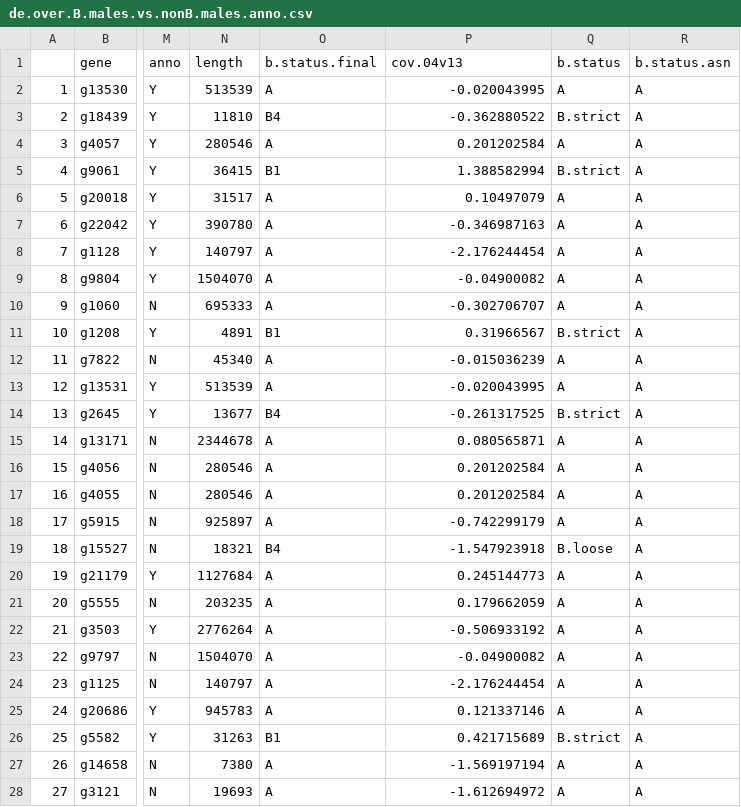
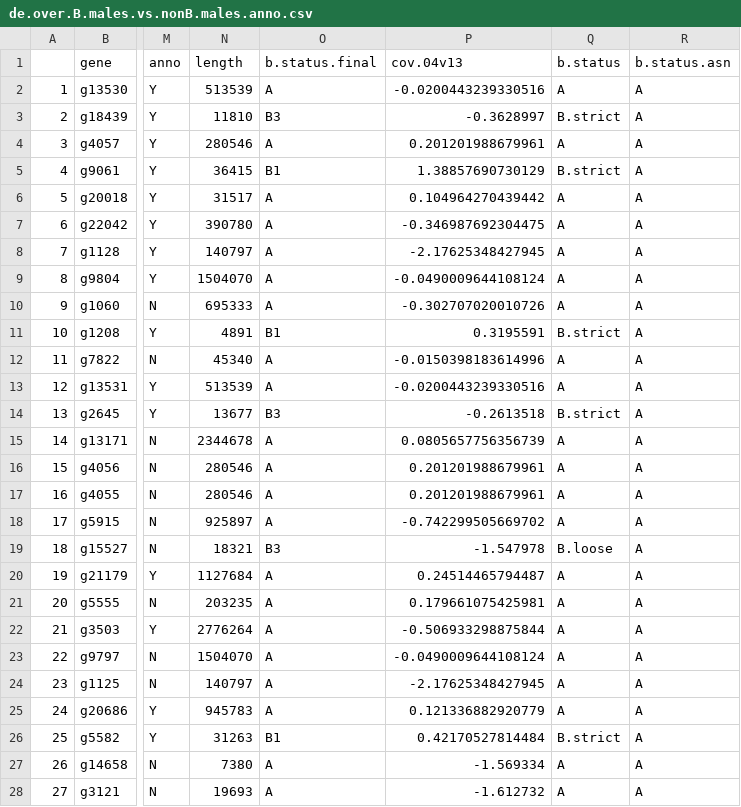
Before and after one commit to RossLab/B_viburni, a CSV file: output/diff_expr/de.over.B.males.vs.nonB.males.anno.csv, drawn as a sheet; only a part is shown, gaps mark what is left out; the diff covers the shown part only; the diff names each change by its address in the sheet, - before the commit and + after, or states it on an @@ line.

```diff
--- a/output/diff_expr/de.over.B.males.vs.nonB.males.anno.csv
+++ b/output/diff_expr/de.over.B.males.vs.nonB.males.anno.csv
-P2 (cov.04v13): -0.020043995
+P2 (cov.04v13): -0.0200443239330516
-O3 (b.status.final): B4
+O3 (b.status.final): B3
-P3 (cov.04v13): -0.362880522
+P3 (cov.04v13): -0.3628997
-P4 (cov.04v13): 0.201202584
+P4 (cov.04v13): 0.201201988679961
-P5 (cov.04v13): 1.388582994
+P5 (cov.04v13): 1.38857690730129
-P6 (cov.04v13): 0.10497079
+P6 (cov.04v13): 0.104964270439442
-P7 (cov.04v13): -0.346987163
+P7 (cov.04v13): -0.346987692304475
-P8 (cov.04v13): -2.176244454
+P8 (cov.04v13): -2.17625348427945
-P9 (cov.04v13): -0.04900082
+P9 (cov.04v13): -0.0490009644108124
-P10 (cov.04v13): -0.302706707
+P10 (cov.04v13): -0.302707020010726
-P11 (cov.04v13): 0.31966567
+P11 (cov.04v13): 0.3195591
-P12 (cov.04v13): -0.015036239
+P12 (cov.04v13): -0.0150398183614996
-P13 (cov.04v13): -0.020043995
+P13 (cov.04v13): -0.0200443239330516
-O14 (b.status.final): B4
+O14 (b.status.final): B3
-P14 (cov.04v13): -0.261317525
+P14 (cov.04v13): -0.2613518
-P15 (cov.04v13): 0.080565871
+P15 (cov.04v13): 0.0805657756356739
-P16:P17 (cov.04v13): 0.201202584
+P16:P17 (cov.04v13): 0.201201988679961
-P18 (cov.04v13): -0.742299179
+P18 (cov.04v13): -0.742299505669702
-O19 (b.status.final): B4
+O19 (b.status.final): B3
-P19 (cov.04v13): -1.547923918
+P19 (cov.04v13): -1.547978
-P20 (cov.04v13): 0.245144773
+P20 (cov.04v13): 0.24514465794487
-P21 (cov.04v13): 0.179662059
+P21 (cov.04v13): 0.179661075425981
-P22 (cov.04v13): -0.506933192
+P22 (cov.04v13): -0.506933298875844
-P23 (cov.04v13): -0.04900082
+P23 (cov.04v13): -0.0490009644108124
-P24 (cov.04v13): -2.176244454
+P24 (cov.04v13): -2.17625348427945
-P25 (cov.04v13): 0.121337146
+P25 (cov.04v13): 0.121336882920779
-P26 (cov.04v13): 0.421715689
+P26 (cov.04v13): 0.42170527814484
-P27 (cov.04v13): -1.569197194
+P27 (cov.04v13): -1.569334
-P28 (cov.04v13): -1.612694972
+P28 (cov.04v13): -1.612732
```
Also changed, not shown: 146 edited cells elsewhere in this file, output/diff_expr/de.over.B.females.vs.nonB.females.anno.csv, output/diff_expr/de.under.B.females.vs.nonB.females.anno.csv, 15 other files.
